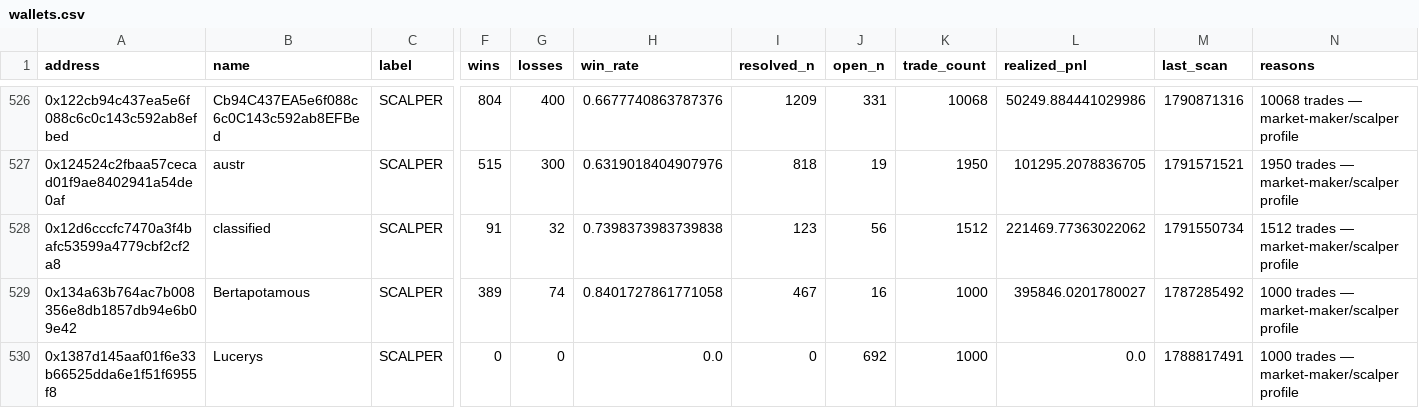
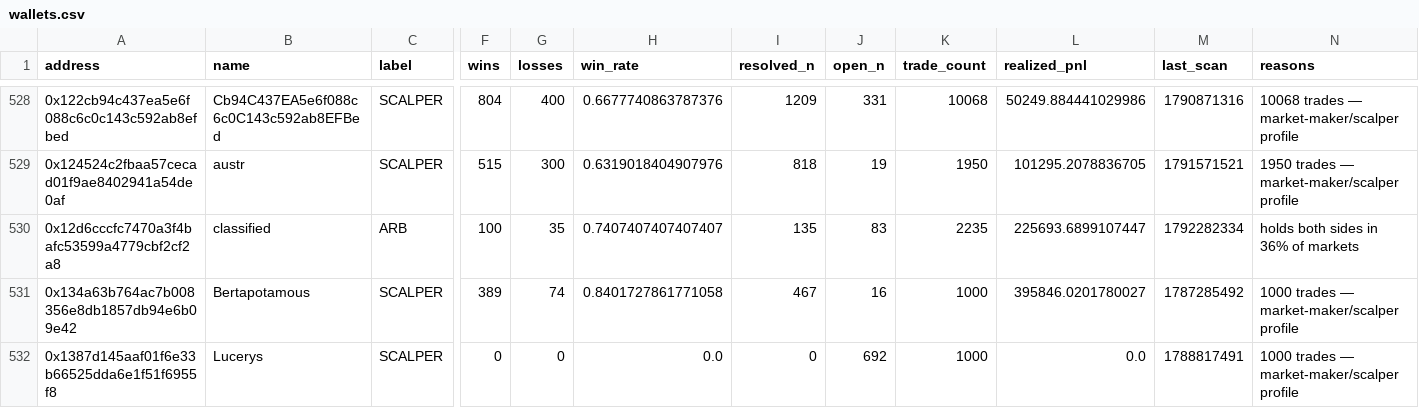
Before and after one commit to sophie-nguyenthuthuy/polycopy, a CSV file: data/wallets.csv, drawn as a sheet; only a part is shown, gaps mark what is left out; addresses are those after the commit; the diff covers the shown part only; the diff names each change by its address in the sheet, - before the commit and + after, or states it on an @@ line.

```diff
--- a/data/wallets.csv
+++ b/data/wallets.csv
-C530 (label): SCALPER
+C530 (label): ARB
-F530 (wins): 91
+F530 (wins): 100
-G530 (losses): 32
+G530 (losses): 35
-H530 (win_rate): 0.7398373983739838
+H530 (win_rate): 0.7407407407407407
-I530 (resolved_n): 123
+I530 (resolved_n): 135
-J530 (open_n): 56
+J530 (open_n): 83
-K530 (trade_count): 1512
+K530 (trade_count): 2235
-L530 (realized_pnl): 221469.77363022062
+L530 (realized_pnl): 225693.6899107447
-M530 (last_scan): 1791550734
+M530 (last_scan): 1792282334
-N530 (reasons): 1512 trades — market-maker/scalper profile
+N530 (reasons): holds both sides in 36% of markets
```
Also changed, not shown: 6 added rows and 11 edited cells elsewhere in this file, 4 other files.
